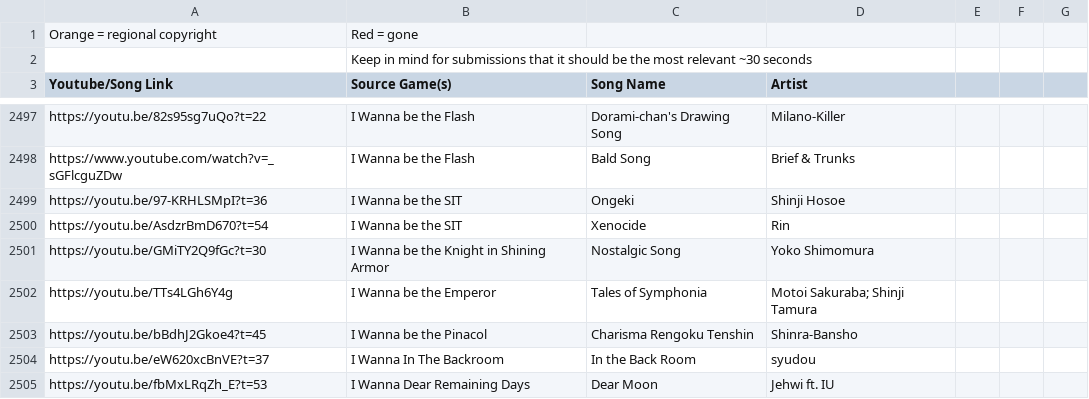
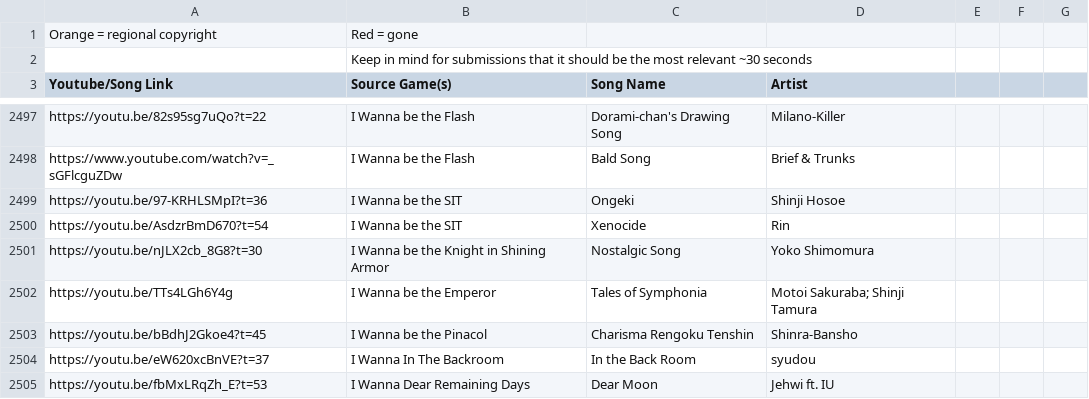
Before and after one commit to PlayerDash2017/Fangame-Music-Quiz-Page-ver, a CSV file: FMQ.csv, drawn as a sheet; only a part is shown, gaps mark what is left out; the diff covers the shown part only.

Commit message:
links de canciones arreglados

```diff
--- a/FMQ.csv
+++ b/FMQ.csv
@@ -2500,3 +2500,3 @@ https://youtu.be/97-KRHLSMpI?t=36,I Wanna be the SIT,Ongeki,Shinji Hosoe,,,
 https://youtu.be/AsdzrBmD670?t=54,I Wanna be the SIT,Xenocide,Rin,,,
-https://youtu.be/GMiTY2Q9fGc?t=30,I Wanna be the Knight in Shining Armor,Nostalgic Song,Yoko Shimomura,,,
+https://youtu.be/nJLX2cb_8G8?t=30,I Wanna be the Knight in Shining Armor,Nostalgic Song,Yoko Shimomura,,,
 https://youtu.be/TTs4LGh6Y4g,I Wanna be the Emperor,Tales of Symphonia,Motoi Sakuraba; Shinji Tamura,,,
```
Also changed, not shown: 1 added row and 10 edited cells elsewhere in this file.
